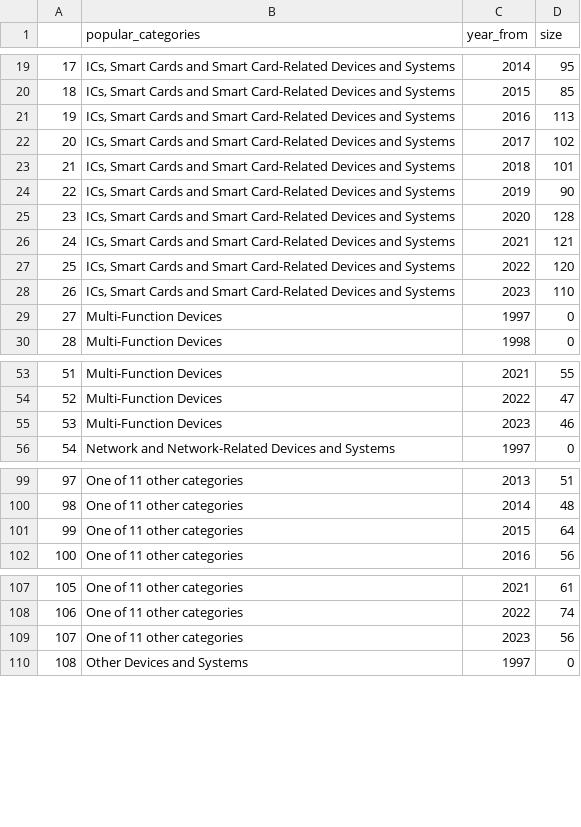
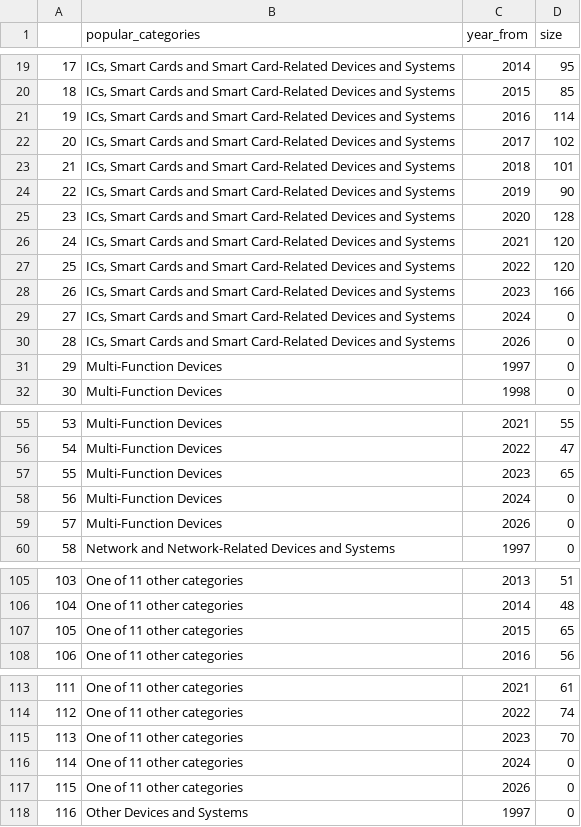
Before and after one commit to crocs-muni/sec-certs, a CSV file: paper_artifacts/chain_of_trust/data/plots/popular_categories.csv, drawn as a sheet; only a part is shown, gaps mark what is left out; addresses are those after the commit; the diff covers the shown part only; the diff names each change by its address in the sheet, - before the commit and + after, or states it on an @@ line.

```diff
--- a/paper_artifacts/chain_of_trust/data/plots/popular_categories.csv
+++ b/paper_artifacts/chain_of_trust/data/plots/popular_categories.csv
-D21 (size): 113
+D21 (size): 114
-D26 (size): 121
+D26 (size): 120
-D28 (size): 110
+D28 (size): 166
+row 29: 27 | ICs, Smart Cards and Smart Card-Related Devices and Systems | 2024 | 0
+row 30: 28 | ICs, Smart Cards and Smart Card-Related Devices and Systems | 2026 | 0
@@ column A renumbered between rows 31 and 144 @@
-D57 (size): 46
+D57 (size): 65
+row 58: 56 | Multi-Function Devices | 2024 | 0
+row 59: 57 | Multi-Function Devices | 2026 | 0
-D107 (size): 64
+D107 (size): 65
-D115 (size): 56
+D115 (size): 70
+row 116: 114 | One of 11 other categories | 2024 | 0
+row 117: 115 | One of 11 other categories | 2026 | 0
```
Also changed, not shown: 4 added rows and 23 edited cells elsewhere in this file, paper_artifacts/chain_of_trust/data/plots/interesting_schemes.csv, 3 other files.
